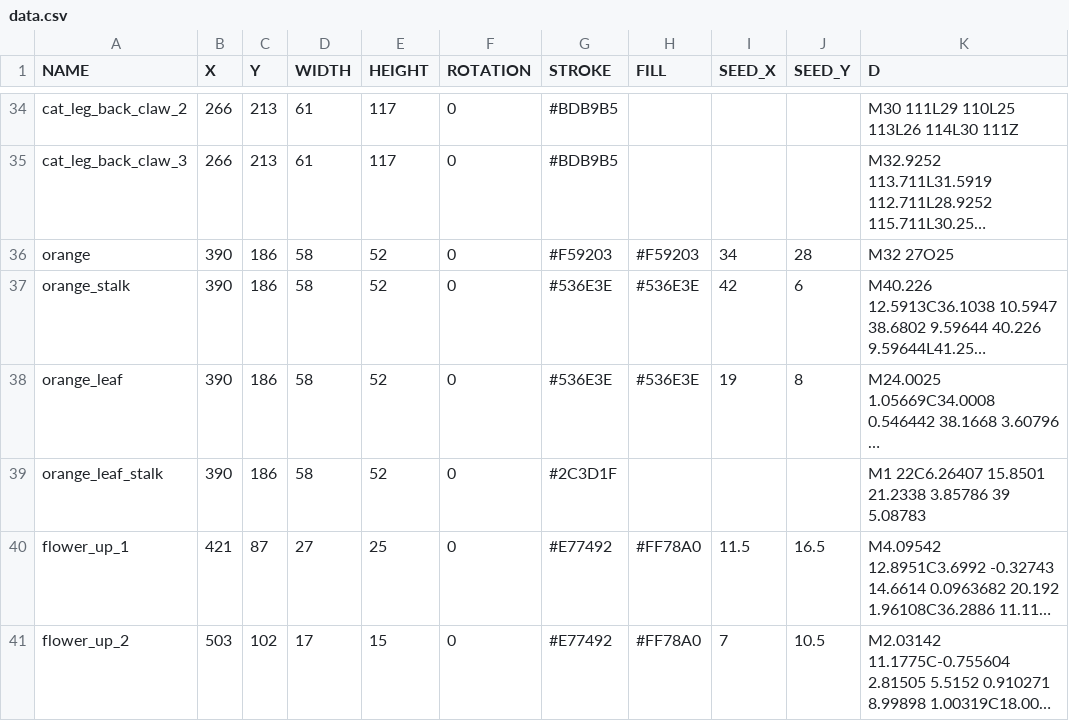
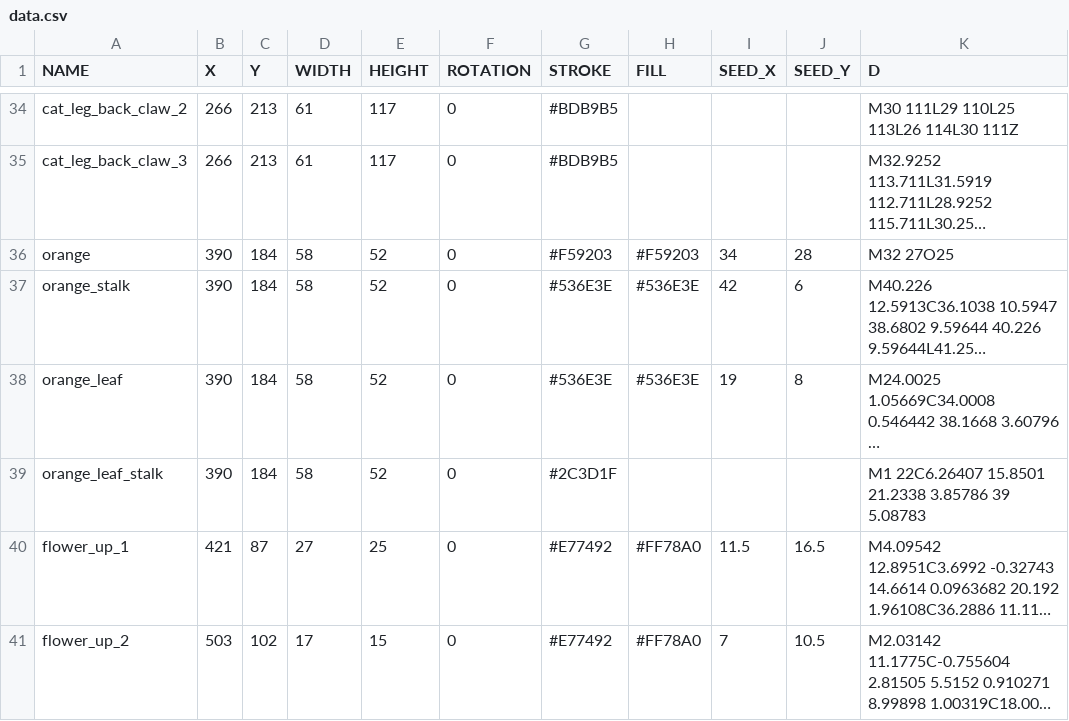
Before and after one commit to itblockz/CG_Assignment2, a CSV file: data.csv, drawn as a sheet; only a part is shown, gaps mark what is left out; long unchanged cells end in …; the diff names each change by its address in the sheet, - before the commit and + after, or states it on an @@ line.

```diff
--- a/data.csv
+++ b/data.csv
-C36:C39 (Y): 186
+C36:C39 (Y): 184
```
Also changed, not shown: 1 other file.
